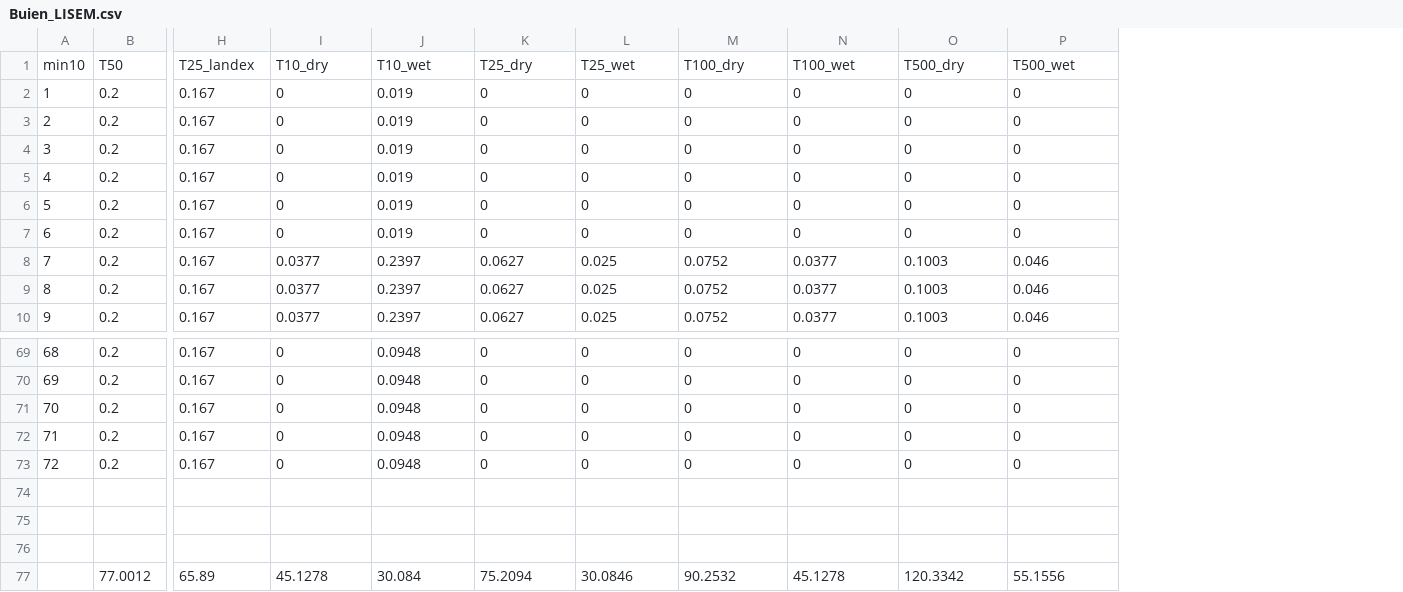
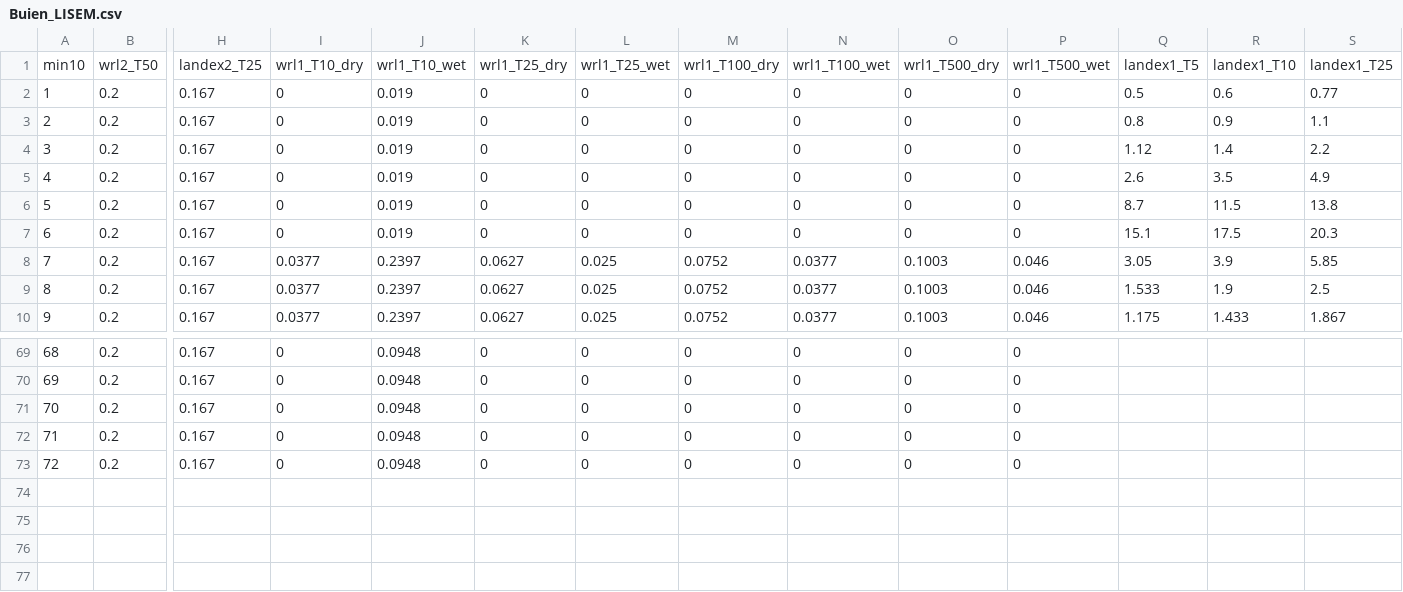
Before and after one commit to mcommelin/Geuldal_NBS_simulations, a CSV file: sources/setup/Buien_LISEM.csv, drawn as a sheet; only a part is shown, gaps mark what is left out; removed rows and columns are numbered as before the commit, all else as after; rows hold the shown columns only; the diff names each change by its address in the sheet, - before the commit and + after, or states it on an @@ line.

```diff
--- a/sources/setup/Buien_LISEM.csv
+++ b/sources/setup/Buien_LISEM.csv
+column Q, rows 2-10: 0.5 | 0.8 | 1.12 | 2.6 | 8.7 | 15.1 | 3.05 | 1.533 | 1.175
+column R, rows 2-10: 0.6 | 0.9 | 1.4 | 3.5 | 11.5 | 17.5 | 3.9 | 1.9 | 1.433
+column S, rows 2-10: 0.77 | 1.1 | 2.2 | 4.9 | 13.8 | 20.3 | 5.85 | 2.5 | 1.867
-row 1: min10 | T50 | T25_landex | T10_dry | T10_wet | T25_dry | T25_wet | T100_dry | T100_wet | T500_dry | T500_wet
+row 1: min10 | wrl2_T50 | landex2_T25 | wrl1_T10_dry | wrl1_T10_wet | wrl1_T25_dry | wrl1_T25_wet | wrl1_T100_dry | wrl1_T100_wet | wrl1_T500_dry | wrl1_T500_wet | landex1_T5 | landex1_T10 | landex1_T25
-row 74: (empty)
-row 75: (empty)
-row 76: (empty)
-row 77:  | 77.0012 | 65.89 | 45.1278 | 30.084 | 75.2094 | 30.0846 | 90.2532 | 45.1278 | 120.3342 | 55.1556
```
Also changed, not shown: 2 other files.
